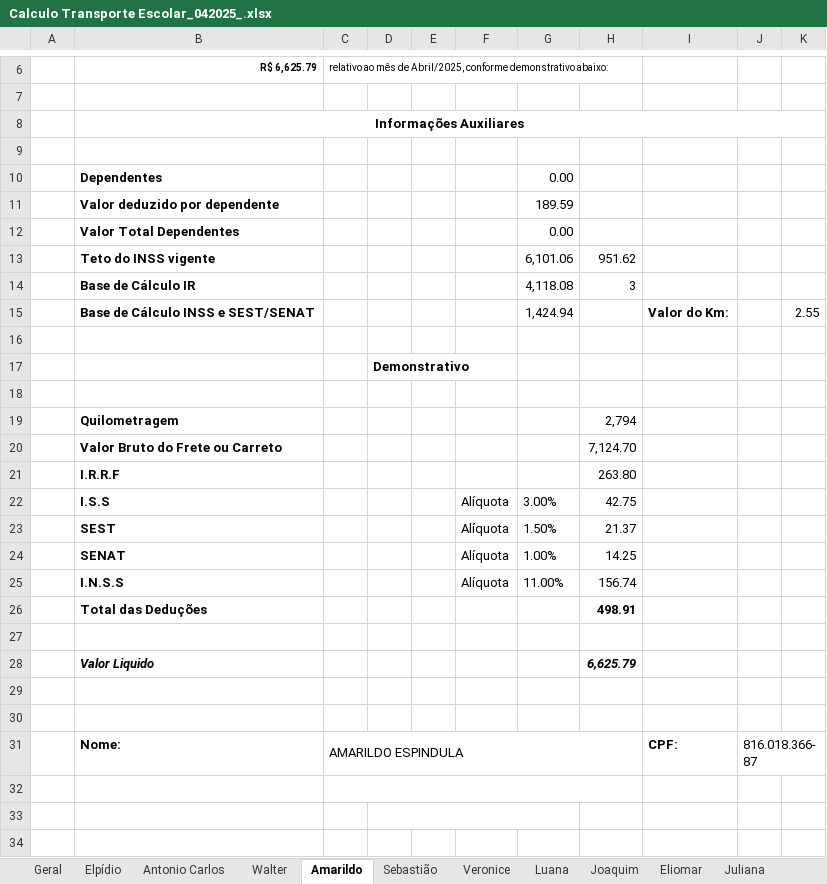
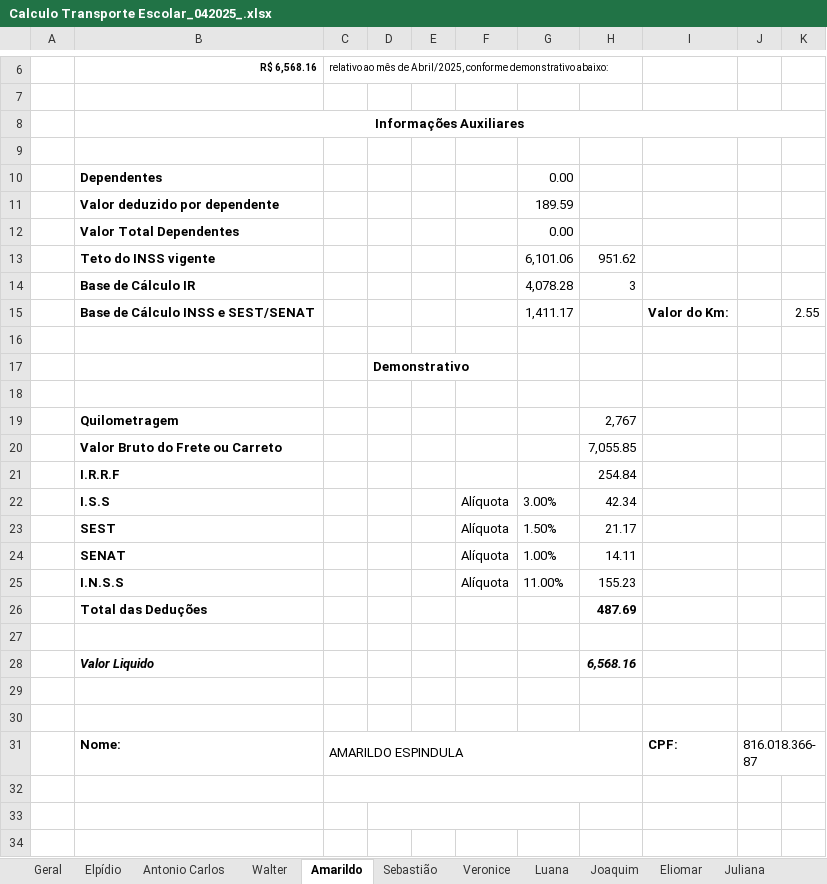
Before and after one commit to euzebionp/transporte, an Excel workbook: Calculo Transporte Escolar_042025_.xlsx, sheet Amarildo, drawn as a sheet; only a part is shown, gaps mark what is left out; values as stored, in another font and other column widths than the file's, no borders; the diff names each change by its address in the sheet, - before the commit and + after, or states it on an @@ line.

```diff
--- a/Calculo Transporte Escolar_042025_.xlsx (sheet Amarildo)
+++ b/Calculo Transporte Escolar_042025_.xlsx (sheet Amarildo)
-B6: R$ 6,625.79
+B6: R$ 6,568.16
-G14: 4,118.08
+G14: 4,078.28
-G15: 1,424.94
+G15: 1,411.17
-H19: 2,794
+H19: 2,767
-H20: 7,124.70
+H20: 7,055.85
-H21: 263.80
+H21: 254.84
-H22: 42.75
+H22: 42.34
-H23: 21.37
+H23: 21.17
-H24: 14.25
+H24: 14.11
-H25: 156.74
+H25: 155.23
-H26: 498.91
+H26: 487.69
-H28: 6,625.79
+H28: 6,568.16
```
Also changed, not shown: sheet Geral, sheet Devanice, sheet Antonio Carlos, formulas that keep their value.
